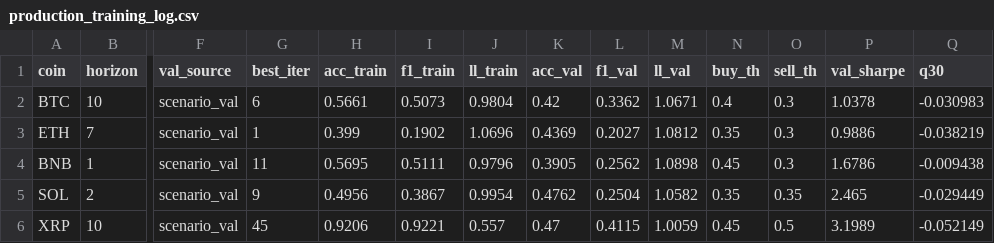
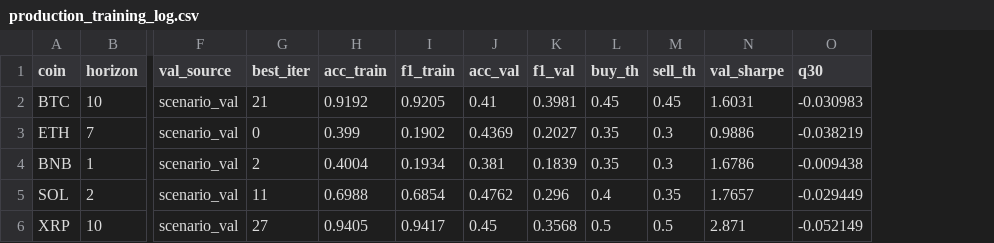
Before and after one commit to bayramkamus/live-trading, a CSV file: artifacts/v4_production/production_training_log.csv, drawn as a sheet; only a part is shown, gaps mark what is left out; removed rows and columns are numbered as before the commit, all else as after; the diff covers the shown part only; the diff names each change by its address in the sheet, - before the commit and + after, or states it on an @@ line.

Commit message:
feat: switch live model LightGBM -> XGBoost (feature_set=all, per-coin IC horizon)
- Train XGBoost per coin: same 98-feature 'all' schema, per-coin train-only IC horizon,
  train-only 30/70 quantile labels, val-Sharpe (5x5) thresholds (walk-forward recipe)
- Add model.xgb + model_meta.json per coin; refresh thresholds.json, production_metadata.json
  (model_type=xgboost, created_at) and production_training_log.csv
- inference.py: load model.xgb via XGBoost adapter with LightGBM (.lgb) fallback
- model_version.py: hash model.xgb and expose model_type for correct signal provenance
- Old model.lgb retained as fallback; full LightGBM backup kept out-of-tree (gitignored)

```diff
--- a/artifacts/v4_production/production_training_log.csv
+++ b/artifacts/v4_production/production_training_log.csv
-column J (ll_train), rows 2-6: 0.9804 | 1.0696 | 0.9796 | 0.9954 | 0.557
-column M (ll_val), rows 2-6: 1.0671 | 1.0812 | 1.0898 | 1.0582 | 1.0059
-G2 (best_iter): 6
+G2 (best_iter): 21
-H2 (acc_train): 0.5661
+H2 (acc_train): 0.9192
-I2 (f1_train): 0.5073
+I2 (f1_train): 0.9205
-J2 (acc_val): 0.42
+J2 (acc_val): 0.41
-K2 (f1_val): 0.3362
+K2 (f1_val): 0.3981
-L2 (buy_th): 0.4
+L2 (buy_th): 0.45
-M2 (sell_th): 0.3
+M2 (sell_th): 0.45
-N2 (val_sharpe): 1.0378
+N2 (val_sharpe): 1.6031
-G3 (best_iter): 1
+G3 (best_iter): 0
-G4 (best_iter): 11
+G4 (best_iter): 2
-H4 (acc_train): 0.5695
+H4 (acc_train): 0.4004
-I4 (f1_train): 0.5111
+I4 (f1_train): 0.1934
-J4 (acc_val): 0.3905
+J4 (acc_val): 0.381
-K4 (f1_val): 0.2562
+K4 (f1_val): 0.1839
-L4 (buy_th): 0.45
+L4 (buy_th): 0.35
-G5 (best_iter): 9
+G5 (best_iter): 11
-H5 (acc_train): 0.4956
+H5 (acc_train): 0.6988
-I5 (f1_train): 0.3867
+I5 (f1_train): 0.6854
-K5 (f1_val): 0.2504
+K5 (f1_val): 0.296
-L5 (buy_th): 0.35
+L5 (buy_th): 0.4
-N5 (val_sharpe): 2.465
+N5 (val_sharpe): 1.7657
-G6 (best_iter): 45
+G6 (best_iter): 27
-H6 (acc_train): 0.9206
+H6 (acc_train): 0.9405
-I6 (f1_train): 0.9221
+I6 (f1_train): 0.9417
-J6 (acc_val): 0.47
+J6 (acc_val): 0.45
-K6 (f1_val): 0.4115
+K6 (f1_val): 0.3568
-L6 (buy_th): 0.45
+L6 (buy_th): 0.5
-N6 (val_sharpe): 3.1989
+N6 (val_sharpe): 2.871
```
Also changed, not shown: 28 edited cells elsewhere in this file, 31 other files.
